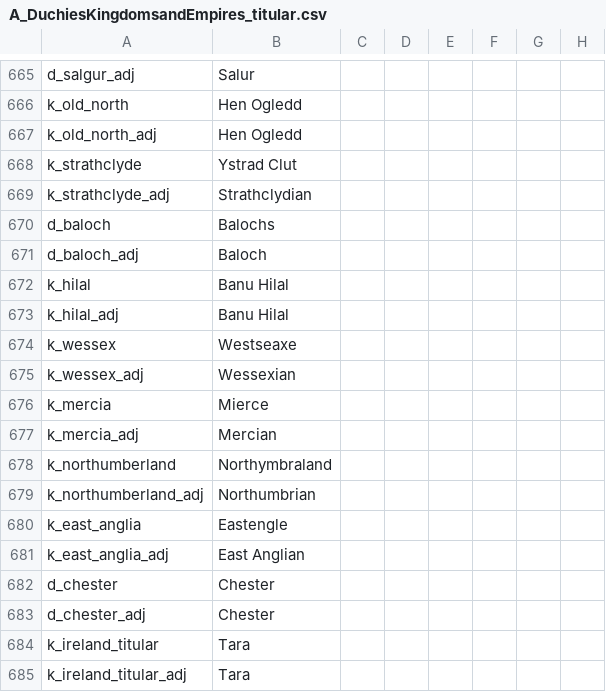
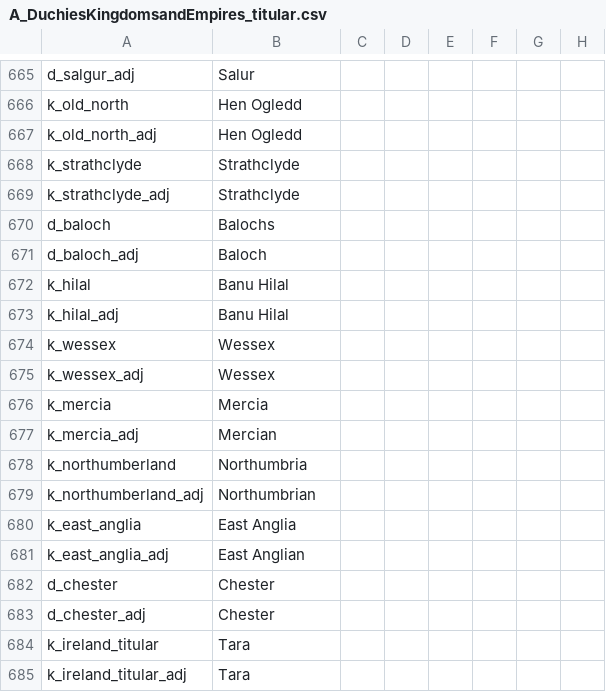
Before and after one commit to escalonn/sed2, a CSV file: build/SED2/localisation/A_DuchiesKingdomsandEmpires_titular.csv, drawn as a sheet; only a part is shown, gaps mark what is left out; the diff names each change by its address in the sheet, - before the commit and + after, or states it on an @@ line.

```diff
--- a/build/SED2/localisation/A_DuchiesKingdomsandEmpires_titular.csv
+++ b/build/SED2/localisation/A_DuchiesKingdomsandEmpires_titular.csv
-B668: Ystrad Clut
+B668: Strathclyde
-B669: Strathclydian
+B669: Strathclyde
-B674: Westseaxe
+B674: Wessex
-B675: Wessexian
+B675: Wessex
-B676: Mierce
+B676: Mercia
-B678: Northymbraland
+B678: Northumbria
-B680: Eastengle
+B680: East Anglia
```
Also changed, not shown: build/SED2/localisation/A_SED.csv, templates/SED2/common/landed_titles/swmh_landed_titles.csv, 4 other files.
